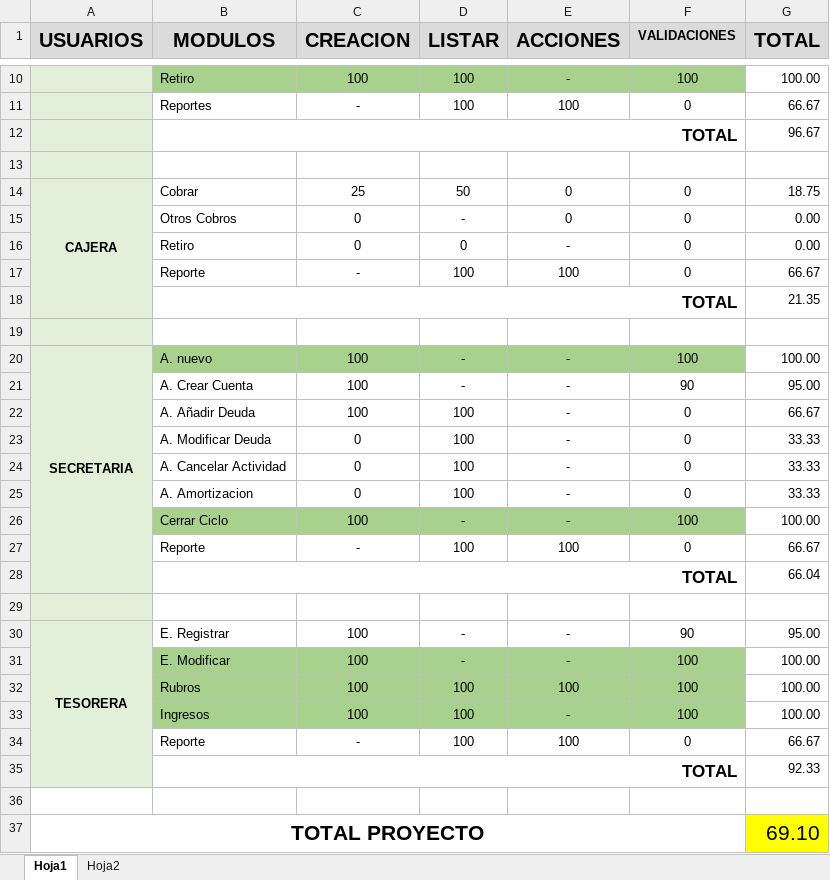
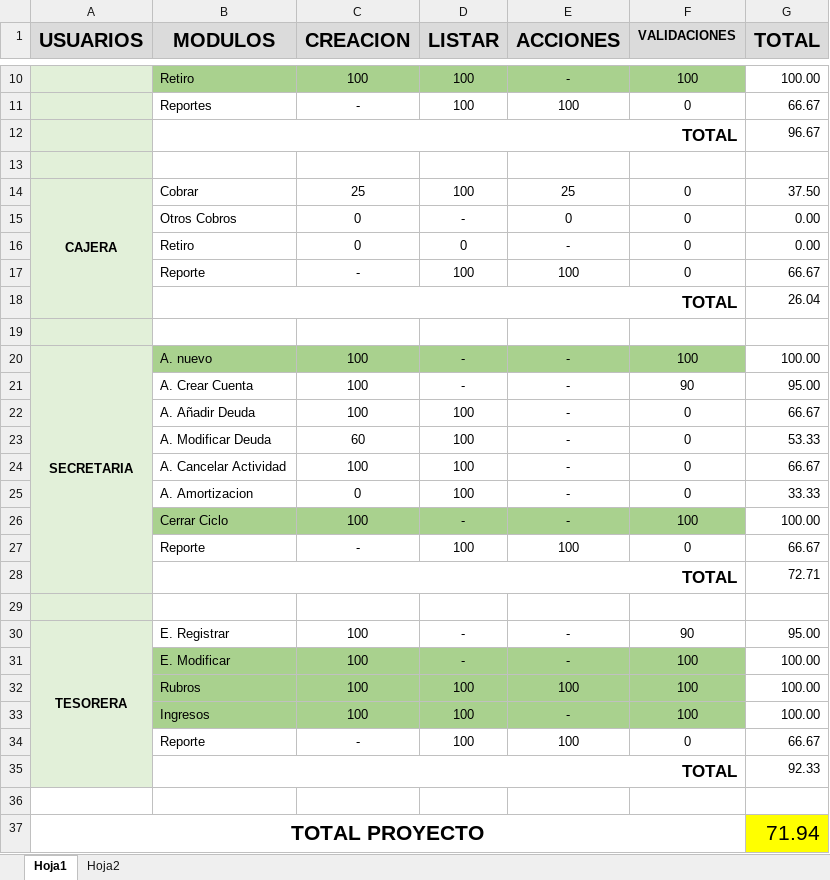
Before and after one commit to cristiancastrodc/JSORIA_GIT, an Excel workbook: Docs/Avance.xlsx, sheet Hoja1, drawn as a sheet; only a part is shown, gaps mark what is left out; values as stored, in another font and other column widths than the file's, no borders; conditional formats not drawn; the diff names each change by its address in the sheet, - before the commit and + after, or states it on an @@ line.

Commit message:
Actualizacion de Avance

```diff
--- a/Docs/Avance.xlsx (sheet Hoja1)
+++ b/Docs/Avance.xlsx (sheet Hoja1)
-D14 (LISTAR): 50
+D14 (LISTAR): 100
-E14 (ACCIONES): 0
+E14 (ACCIONES): 25
-G14 (TOTAL): 18.75
+G14 (TOTAL): 37.50
-G18 (TOTAL): 21.35
+G18 (TOTAL): 26.04
-C23 (CREACION): 0
+C23 (CREACION): 60
-G23 (TOTAL): 33.33
+G23 (TOTAL): 53.33
-C24 (CREACION): 0
+C24 (CREACION): 100
-G24 (TOTAL): 33.33
+G24 (TOTAL): 66.67
-G28 (TOTAL): 66.04
+G28 (TOTAL): 72.71
-G37 (TOTAL): 69.10
+G37 (TOTAL): 71.94
```
